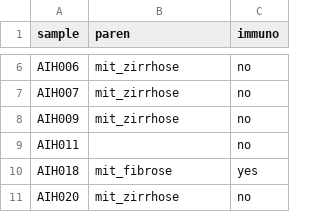
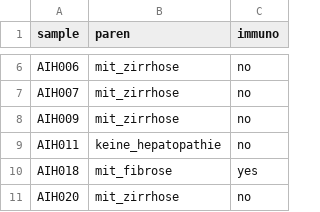
Before and after one commit to philippmuench/AIH_metagenome, a CSV file: data/parenchy.csv, drawn as a sheet; only a part is shown, gaps mark what is left out.

```diff
--- a/data/parenchy.csv
+++ b/data/parenchy.csv
@@ -8,3 +8,3 @@ AIH007;mit_zirrhose;no
 AIH009;mit_zirrhose;no
-AIH011;;no
+AIH011;keine_hepatopathie;no
 AIH018;mit_fibrose;yes
```
Also changed, not shown: 5 other files.
